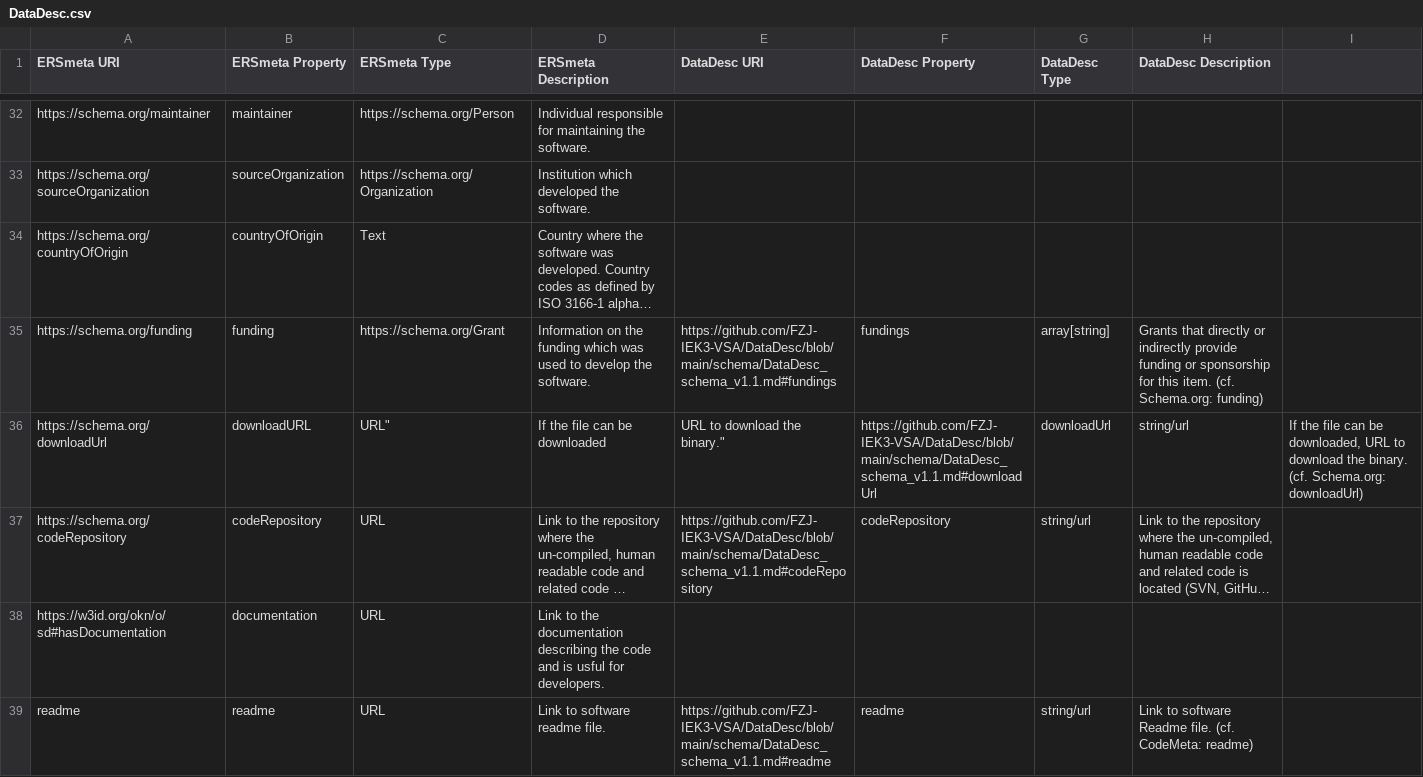
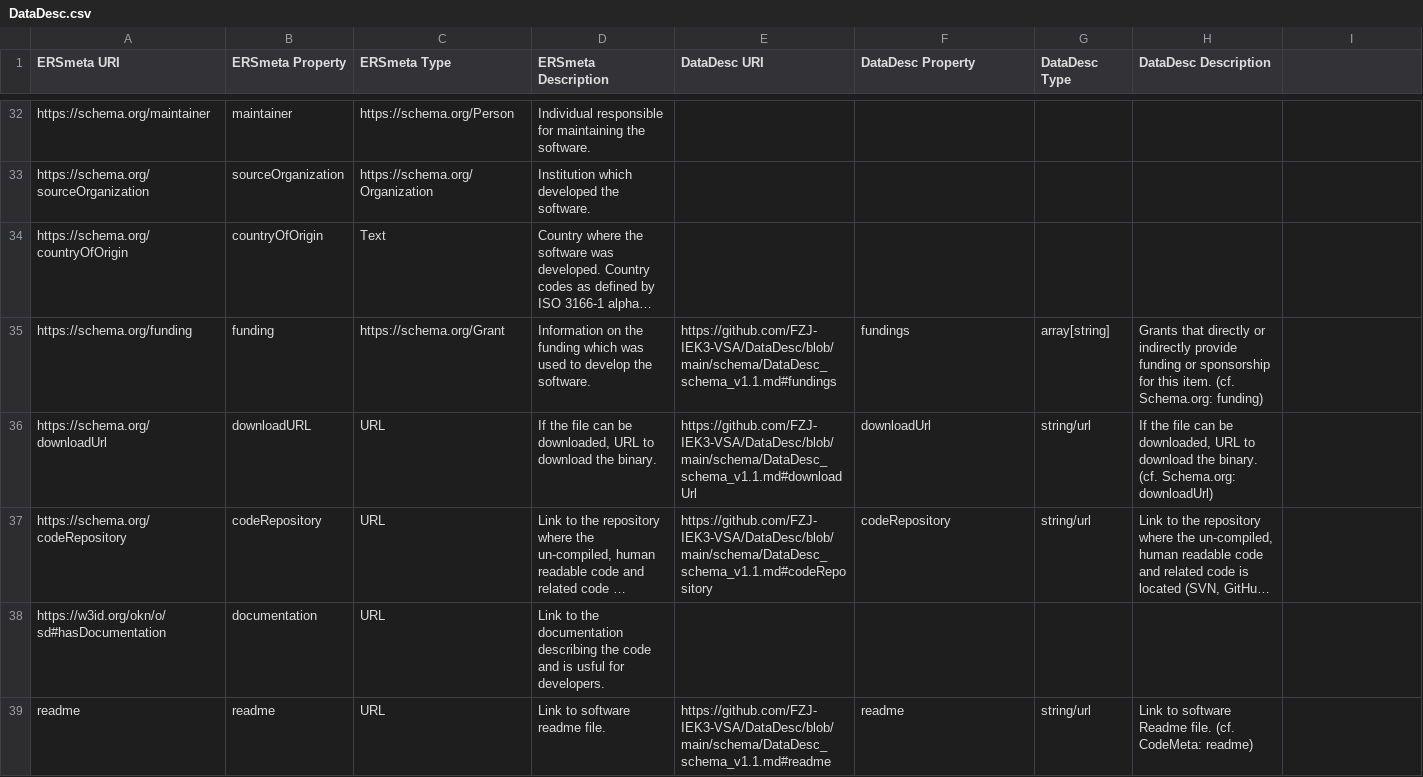
Before and after one commit to NFDI4Energy/ERSmeta, a CSV file: crosswalks/DataDesc.csv, drawn as a sheet; only a part is shown, gaps mark what is left out; long unchanged cells end in …; the diff names each change by its address in the sheet, - before the commit and + after, or states it on an @@ line.

Commit message:
Improved formatting of crosswalks

```diff
--- a/crosswalks/DataDesc.csv
+++ b/crosswalks/DataDesc.csv
-C36 (ERSmeta Type): URL"
+C36 (ERSmeta Type): URL
-D36 (ERSmeta Description): If the file can be downloaded
+D36 (ERSmeta Description): If the file can be downloaded, URL to download the binary.
-E36 (DataDesc URI): URL to download the binary."
+E36 (DataDesc URI): https://github.com/FZJ-IEK3-VSA/DataDesc/blob/main/schema/DataDesc_schema_v1.1.md#downloadUrl
-F36 (DataDesc Property): https://github.com/FZJ-IEK3-VSA/DataDesc/blob/main/schema/DataDesc_schema_v1.1.md#downloadUrl
+F36 (DataDesc Property): downloadUrl
-G36 (DataDesc Type): downloadUrl
+G36 (DataDesc Type): string/url
-H36 (DataDesc Description): string/url
+H36 (DataDesc Description): If the file can be downloaded, URL to download the binary. (cf. Schema.org: downloadUrl)
-I36: If the file can be downloaded, URL to download the binary. (cf. Schema.org: downloadUrl)
+I36: (empty)
```
